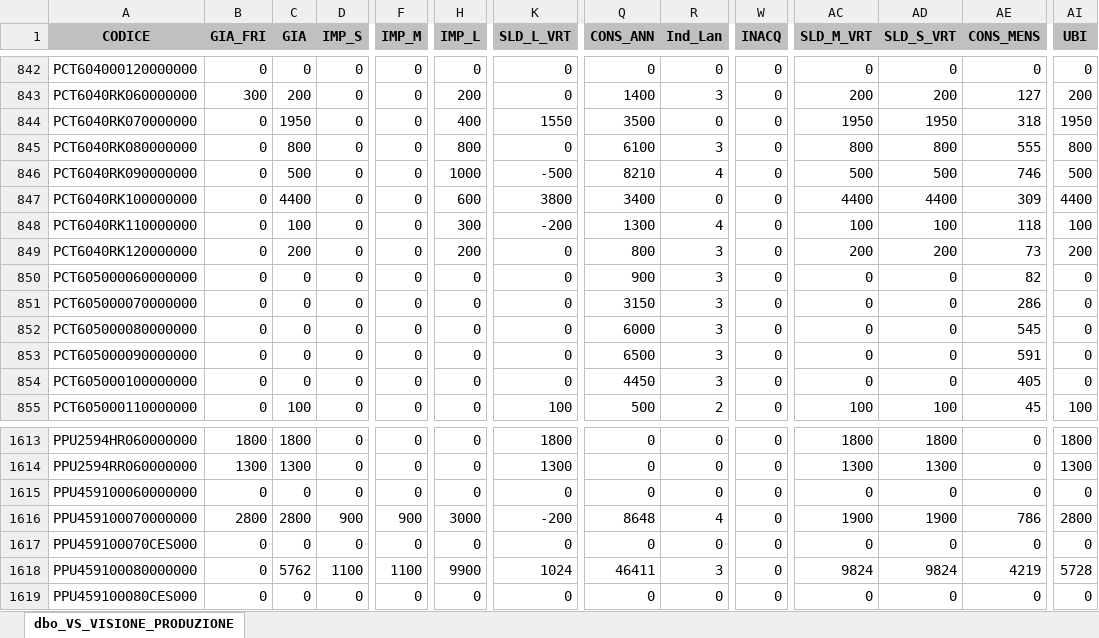
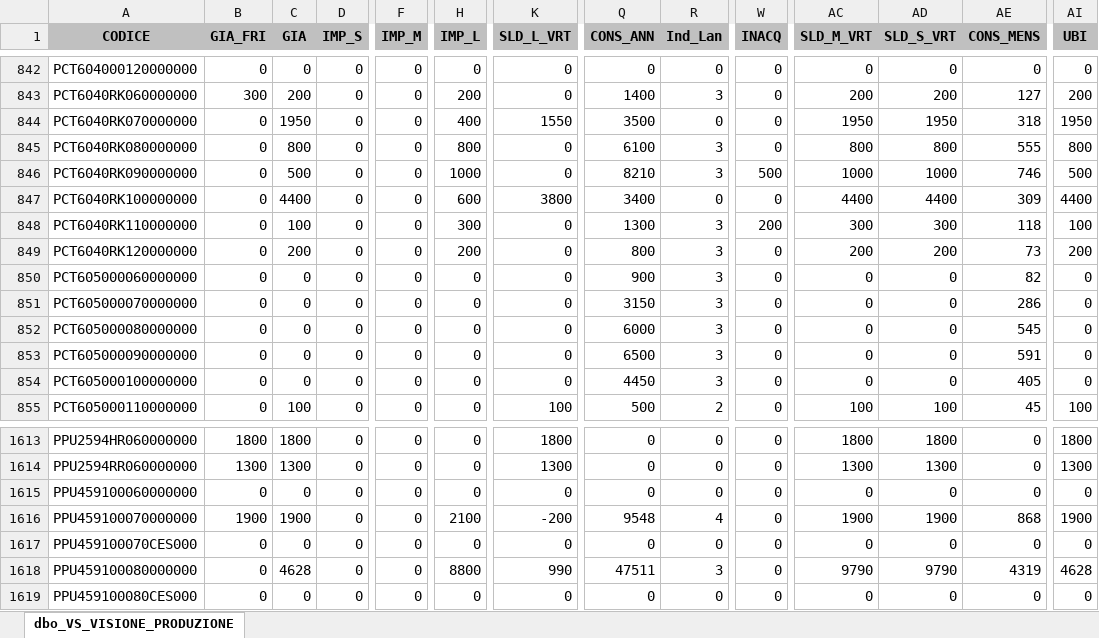
Before and after one commit to denis-safit/SAFiT, an Excel workbook: Avanzamento_access.xlsx, sheet dbo_VS_VISIONE_PRODUZIONE, drawn as a sheet; only a part is shown, gaps mark what is left out; values as stored, in another font and other column widths than the file's, no borders; the diff covers the shown part only; the diff names each change by its address in the sheet, - before the commit and + after, or states it on an @@ line.

```diff
--- a/Avanzamento_access.xlsx (sheet dbo_VS_VISIONE_PRODUZIONE)
+++ b/Avanzamento_access.xlsx (sheet dbo_VS_VISIONE_PRODUZIONE)
-K846 (SLD_L_VRT): -500
+K846 (SLD_L_VRT): 0
-R846 (Ind_Lan): 4
+R846 (Ind_Lan): 3
-W846 (INACQ): 0
+W846 (INACQ): 500
-AC846 (SLD_M_VRT): 500
+AC846 (SLD_M_VRT): 1000
-AD846 (SLD_S_VRT): 500
+AD846 (SLD_S_VRT): 1000
-K848 (SLD_L_VRT): -200
+K848 (SLD_L_VRT): 0
-R848 (Ind_Lan): 4
+R848 (Ind_Lan): 3
-W848 (INACQ): 0
+W848 (INACQ): 200
-AC848 (SLD_M_VRT): 100
+AC848 (SLD_M_VRT): 300
-AD848 (SLD_S_VRT): 100
+AD848 (SLD_S_VRT): 300
-B1616 (GIA_FRI): 2800
+B1616 (GIA_FRI): 1900
-C1616 (GIA): 2800
+C1616 (GIA): 1900
-D1616 (IMP_S): 900
+D1616 (IMP_S): 0
-F1616 (IMP_M): 900
+F1616 (IMP_M): 0
-H1616 (IMP_L): 3000
+H1616 (IMP_L): 2100
-Q1616 (CONS_ANN): 8648
+Q1616 (CONS_ANN): 9548
-AE1616 (CONS_MENS): 786
+AE1616 (CONS_MENS): 868
-AI1616 (UBI): 2800
+AI1616 (UBI): 1900
-C1618 (GIA): 5762
+C1618 (GIA): 4628
-D1618 (IMP_S): 1100
+D1618 (IMP_S): 0
-F1618 (IMP_M): 1100
+F1618 (IMP_M): 0
-H1618 (IMP_L): 9900
+H1618 (IMP_L): 8800
-K1618 (SLD_L_VRT): 1024
+K1618 (SLD_L_VRT): 990
-Q1618 (CONS_ANN): 46411
+Q1618 (CONS_ANN): 47511
-AC1618 (SLD_M_VRT): 9824
+AC1618 (SLD_M_VRT): 9790
-AD1618 (SLD_S_VRT): 9824
+AD1618 (SLD_S_VRT): 9790
-AE1618 (CONS_MENS): 4219
+AE1618 (CONS_MENS): 4319
-AI1618 (UBI): 5728
+AI1618 (UBI): 4628
```
Also changed, not shown: 300 edited cells elsewhere in this sheet, btl_istruzioni.xlsx, dettagli_consegne.xlsx, 4 other files.
